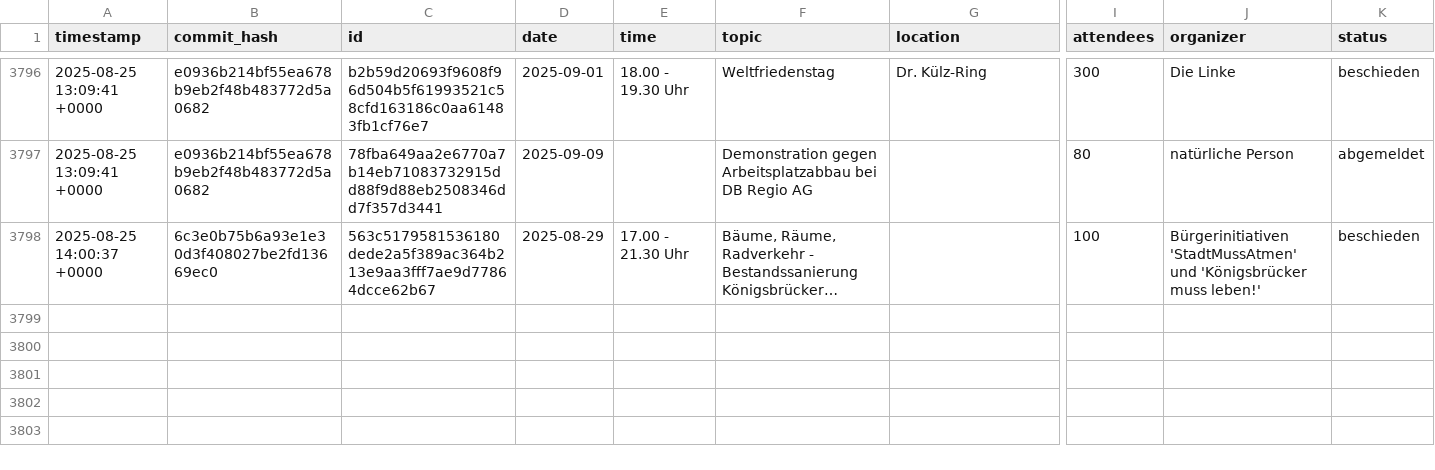
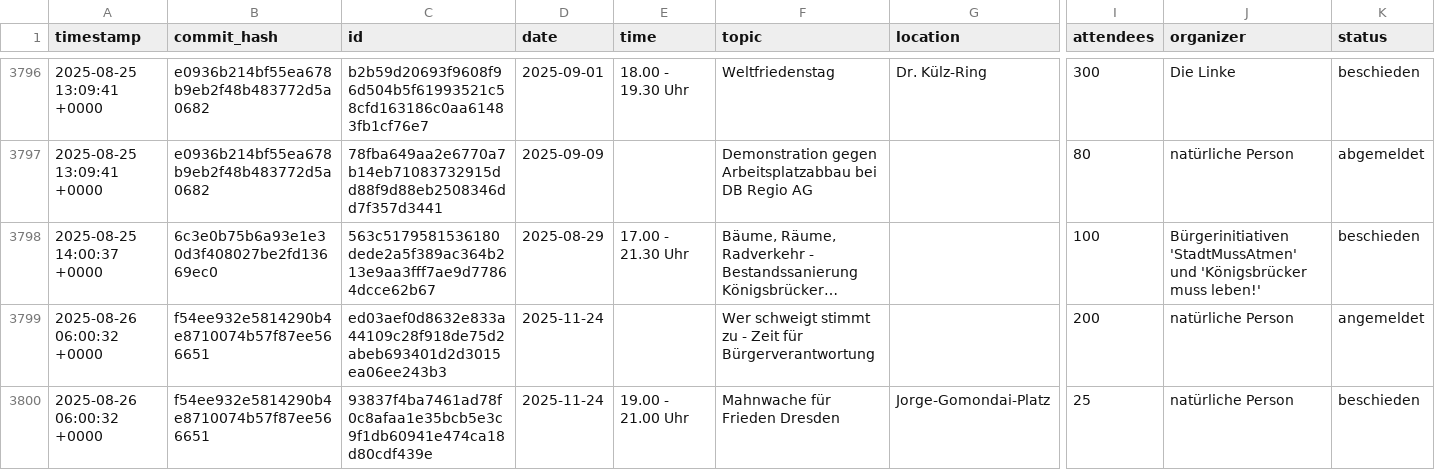
Before and after one commit to kiliankoe/versammlungen-in-dresden, a CSV file: assemblies.csv, drawn as a sheet; only a part is shown, gaps mark what is left out; long unchanged cells end in …; rows hold the shown columns only; the diff names each change by its address in the sheet, - before the commit and + after, or states it on an @@ line.

```diff
--- a/assemblies.csv
+++ b/assemblies.csv
+row 3799: 2025-08-26 06:00:32 +0000 | f54ee932e5814290b4e8710074b57f87ee566651 | ed03aef0d8632e833a44109c28f918de75d2abeb693401d2d3015ea06ee243b3 | 2025-11-24 |  | Wer schweigt stimmt zu - Zeit für Bürgerverantwortung |  | 200 | natürliche Person | angemeldet
+row 3800: 2025-08-26 06:00:32 +0000 | f54ee932e5814290b4e8710074b57f87ee566651 | 93837f4ba7461ad78f0c8afaa1e35bcb5e3c9f1db60941e474ca18d80cdf439e | 2025-11-24 | 19.00 - 21.00 Uhr | Mahnwache für Frieden Dresden | Jorge-Gomondai-Platz | 25 | natürliche Person | beschieden
```
